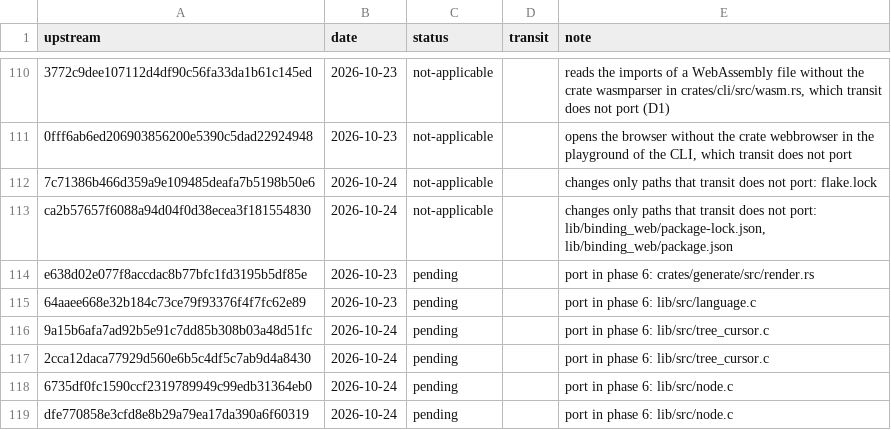
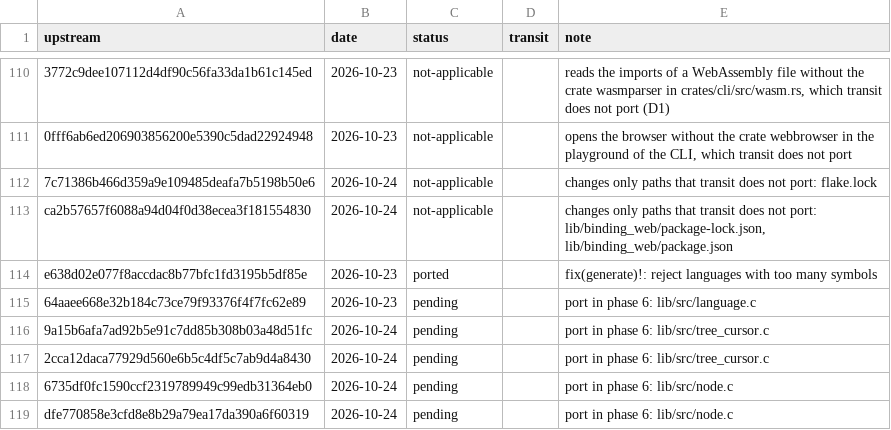
Before and after one commit to xo/transit, a TSV file: docs/upstream/ledger.tsv, drawn as a sheet; only a part is shown, gaps mark what is left out; the diff names each change by its address in the sheet, - before the commit and + after, or states it on an @@ line.

```diff
--- a/docs/upstream/ledger.tsv
+++ b/docs/upstream/ledger.tsv
-C114 (status): pending
+C114 (status): ported
-E114 (note): port in phase 6: crates/generate/src/render.rs
+E114 (note): fix(generate)!: reject languages with too many symbols
```
Also changed, not shown: 5 other files.
